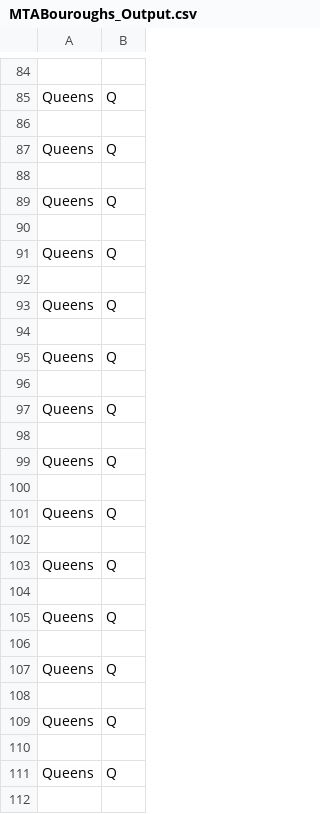
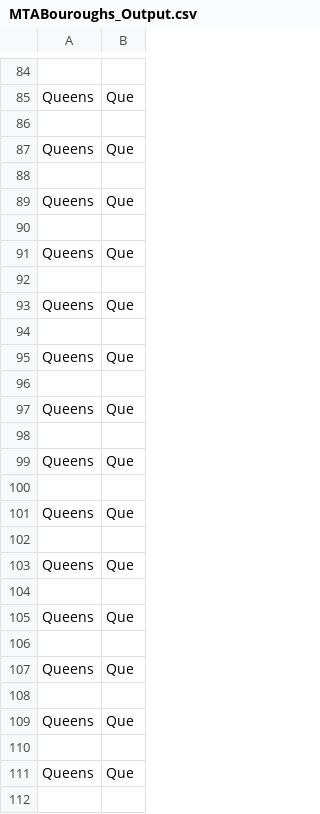
Before and after one commit to accoffin12/streaming-04-bonus-ACoffin, a CSV file: MTABouroughs_Output.csv, drawn as a sheet; only a part is shown, gaps mark what is left out; the diff covers the shown part only; the diff names each change by its address in the sheet, - before the commit and + after, or states it on an @@ line.

```diff
--- a/MTABouroughs_Output.csv
+++ b/MTABouroughs_Output.csv
-B85: Q
+B85: Que
-B87: Q
+B87: Que
-B89: Q
+B89: Que
-B91: Q
+B91: Que
-B93: Q
+B93: Que
-B95: Q
+B95: Que
-B97: Q
+B97: Que
-B99: Q
+B99: Que
-B101: Q
+B101: Que
-B103: Q
+B103: Que
-B105: Q
+B105: Que
-B107: Q
+B107: Que
-B109: Q
+B109: Que
-B111: Q
+B111: Que
```
Also changed, not shown: 9 added rows, 21 removed rows and 37 edited cells elsewhere in this file, 4 other files.
